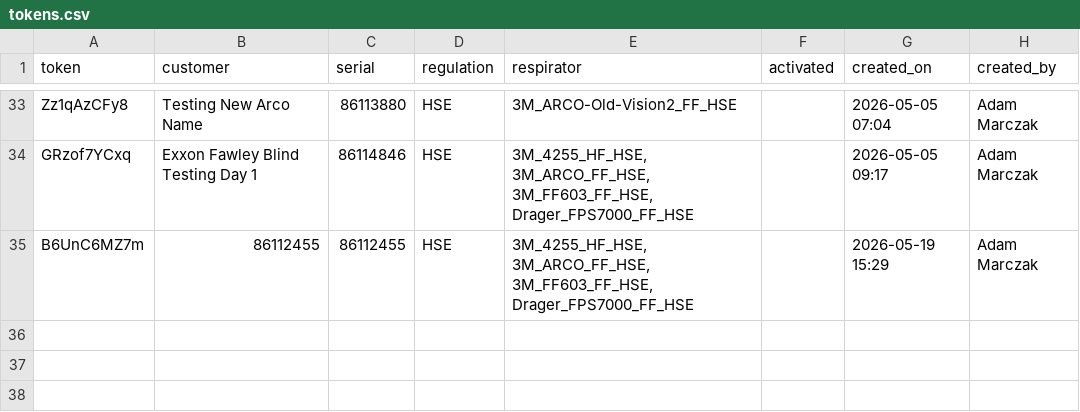
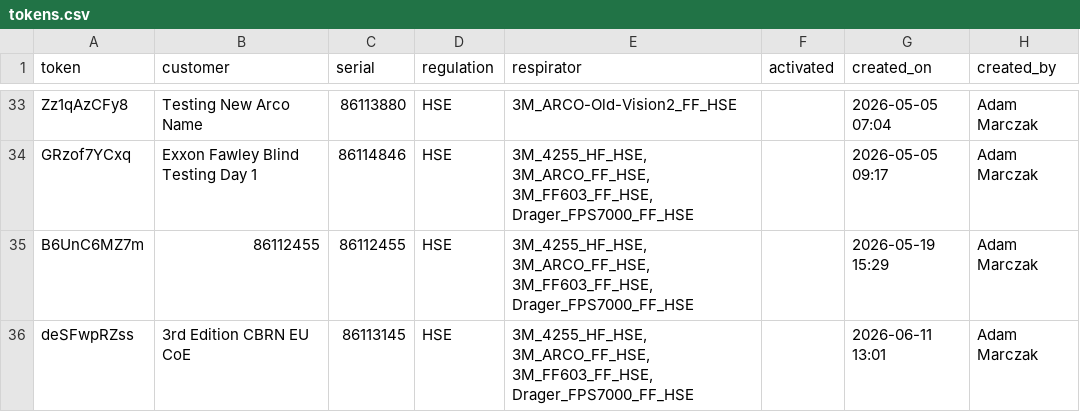
Before and after one commit to maciejnation/VirtualOperator, a CSV file: tokens.csv, drawn as a sheet; only a part is shown, gaps mark what is left out.

Commit message:
Add token for 3rd Edition CBRN EU CoE

```diff
--- a/tokens.csv
+++ b/tokens.csv
@@ -35 +35,2 @@ GRzof7YCxq,Exxon Fawley Blind Testing Day 1,86114846,HSE,"3M_4255_HF_HSE, 3M_ARC
 B6UnC6MZ7m,86112455,86112455,HSE,"3M_4255_HF_HSE, 3M_ARCO_FF_HSE, 3M_FF603_FF_HSE, Drager_FPS7000_FF_HSE",,2026-05-19 15:29,Adam Marczak
+deSFwpRZss,3rd Edition CBRN EU CoE,86113145,HSE,"3M_4255_HF_HSE, 3M_ARCO_FF_HSE, 3M_FF603_FF_HSE, Drager_FPS7000_FF_HSE",,2026-06-11 13:01,Adam Marczak
```
